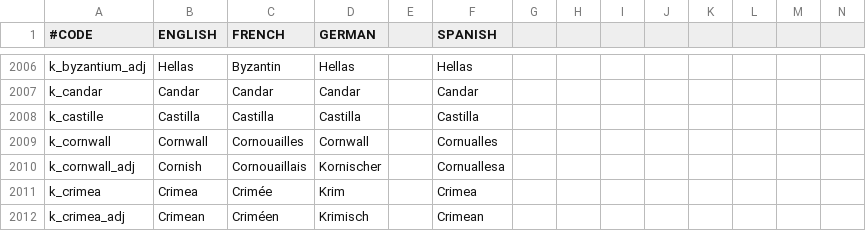
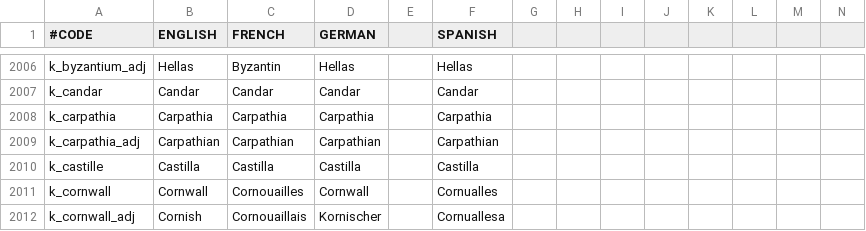
Before and after one commit to localiser/CK2Plus-Core, a CSV file: CK2Plus/localisation/0_titles.csv, drawn as a sheet; only a part is shown, gaps mark what is left out; the shorter side is filled out with more unchanged rows; rows hold the shown columns only; the diff names each change by its address in the sheet, - before the commit and + after, or states it on an @@ line.

```diff
--- a/CK2Plus/localisation/0_titles.csv
+++ b/CK2Plus/localisation/0_titles.csv
+row 2008: k_carpathia | Carpathia | Carpathia | Carpathia |  | Carpathia
+row 2009: k_carpathia_adj | Carpathian | Carpathian | Carpathian |  | Carpathian
```
Also changed, not shown: CK2Plus/localisation/0_text.csv, 19 other files.
